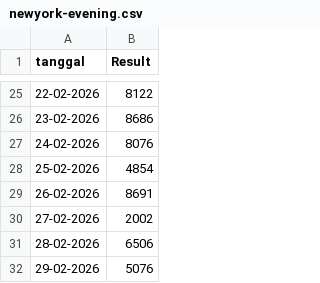
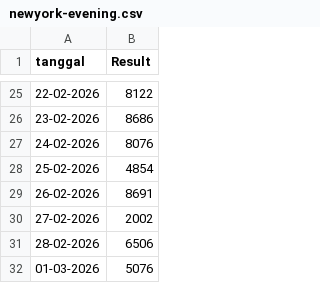
Before and after one commit to momodigital/data-vault, a CSV file: data/newyork-evening.csv, drawn as a sheet; only a part is shown, gaps mark what is left out.

Commit message:
Update date in newyork-evening.csv from 29 to 01

```diff
--- a/data/newyork-evening.csv
+++ b/data/newyork-evening.csv
@@ -31,2 +31,2 @@ tanggal,Result
 28-02-2026,6506
-29-02-2026,5076
+01-03-2026,5076
```
